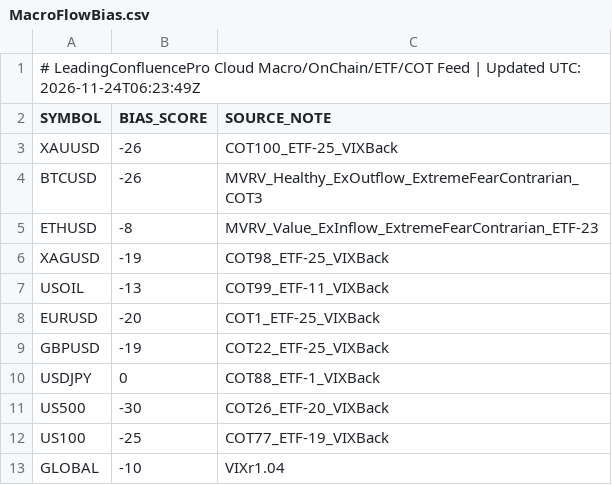
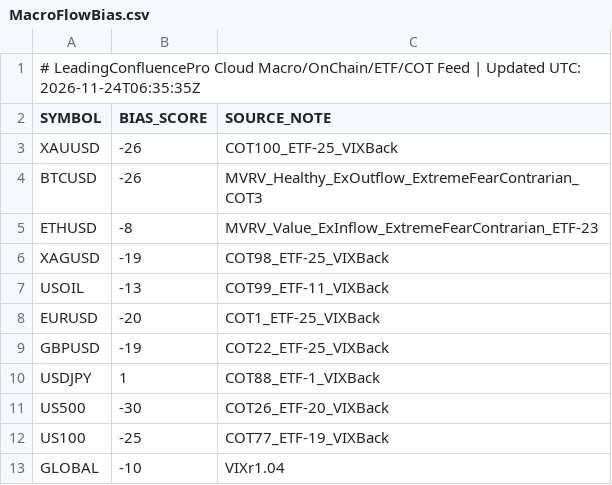
Before and after one commit to gamehotspot62/mt5-leading-confluence-cloud, a CSV file: data/MacroFlowBias.csv, drawn as a sheet.

```diff
--- a/data/MacroFlowBias.csv
+++ b/data/MacroFlowBias.csv
@@ -1,2 +1,2 @@
-# LeadingConfluencePro Cloud Macro/OnChain/ETF/COT Feed | Updated UTC: 2026-11-24T06:23:49Z
+# LeadingConfluencePro Cloud Macro/OnChain/ETF/COT Feed | Updated UTC: 2026-11-24T06:35:35Z
 SYMBOL,BIAS_SCORE,SOURCE_NOTE
@@ -9,3 +9,3 @@ EURUSD,-20,COT1_ETF-25_VIXBack
 GBPUSD,-19,COT22_ETF-25_VIXBack
-USDJPY,0,COT88_ETF-1_VIXBack
+USDJPY,1,COT88_ETF-1_VIXBack
 US500,-30,COT26_ETF-20_VIXBack
```
Also changed, not shown: 3 other files.
